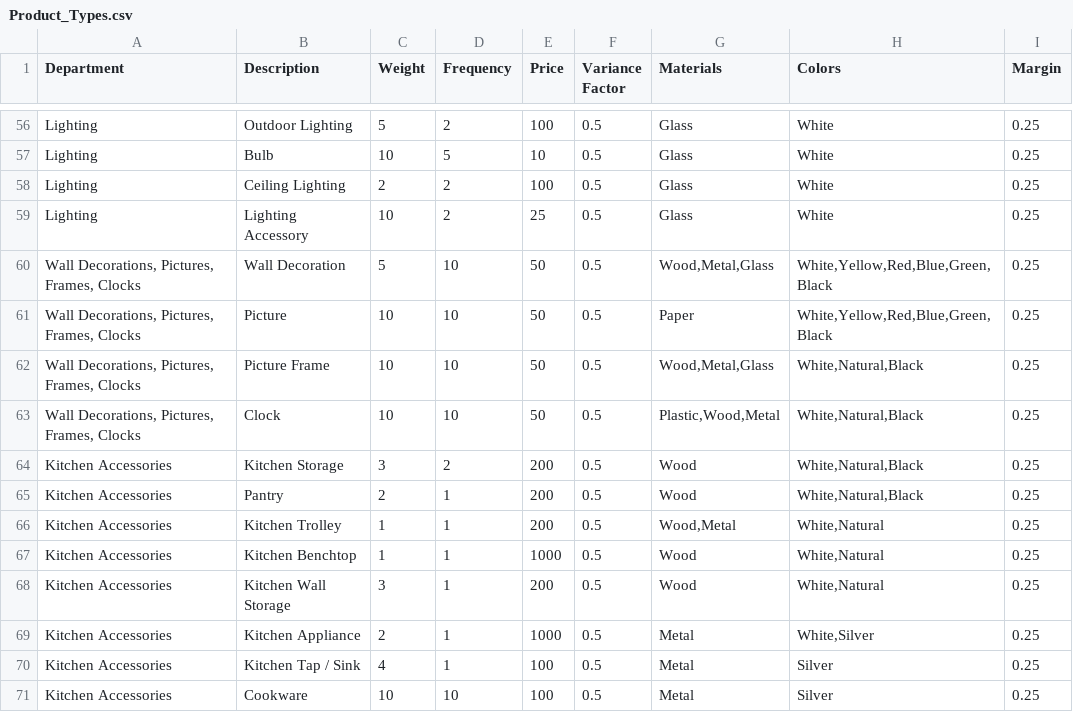
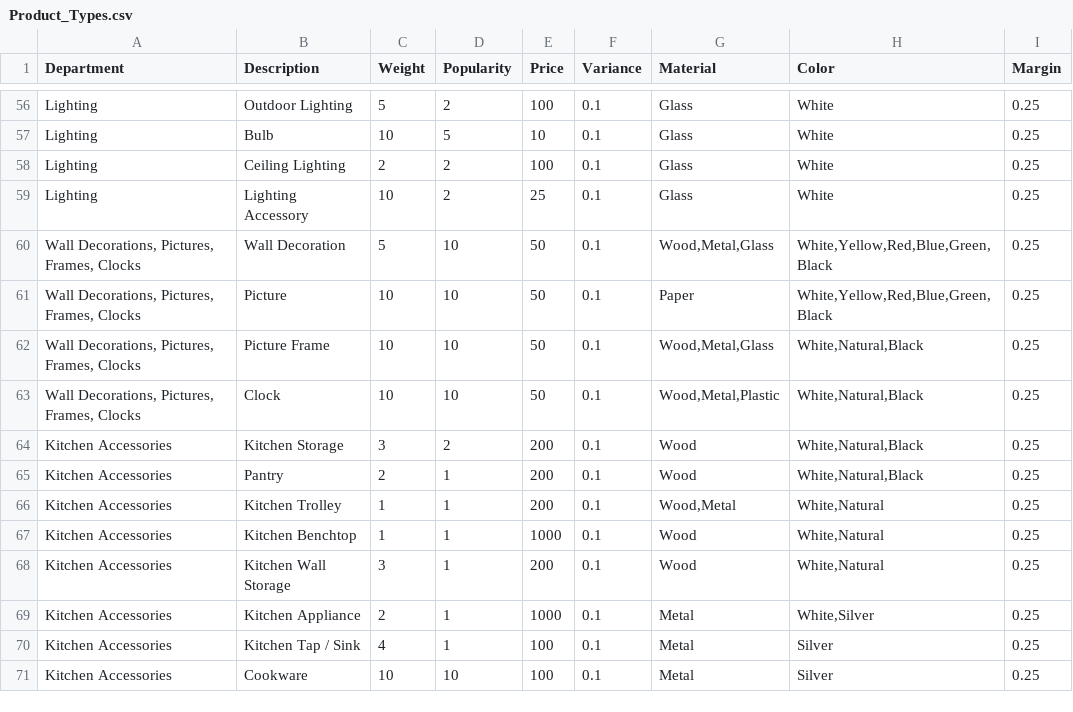
Before and after one commit to davidbarone/Dbarone.Net.Fake, a CSV file: Dbarone.Net.Fake/Datasets/Product_Types.csv, drawn as a sheet; only a part is shown, gaps mark what is left out; the diff covers the shown part only; the diff names each change by its address in the sheet, - before the commit and + after, or states it on an @@ line.

```diff
--- a/Dbarone.Net.Fake/Datasets/Product_Types.csv
+++ b/Dbarone.Net.Fake/Datasets/Product_Types.csv
-D1: Frequency
+D1: Popularity
-F1: Variance Factor
+F1: Variance
-G1: Materials
+G1: Material
-H1: Colors
+H1: Color
-F56:F71 (Variance): 0.5
+F56:F71 (Variance): 0.1
-G63 (Material): Plastic,Wood,Metal
+G63 (Material): Wood,Metal,Plastic
```
Also changed, not shown: 56 edited cells elsewhere in this file, 7 other files.
